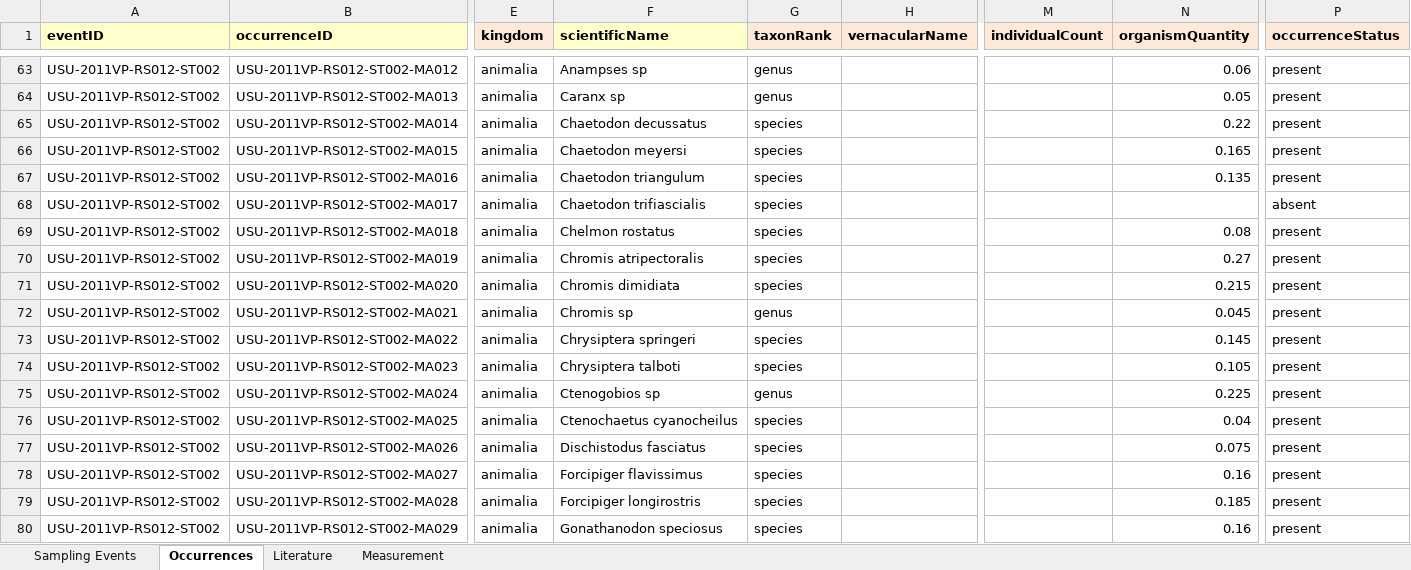
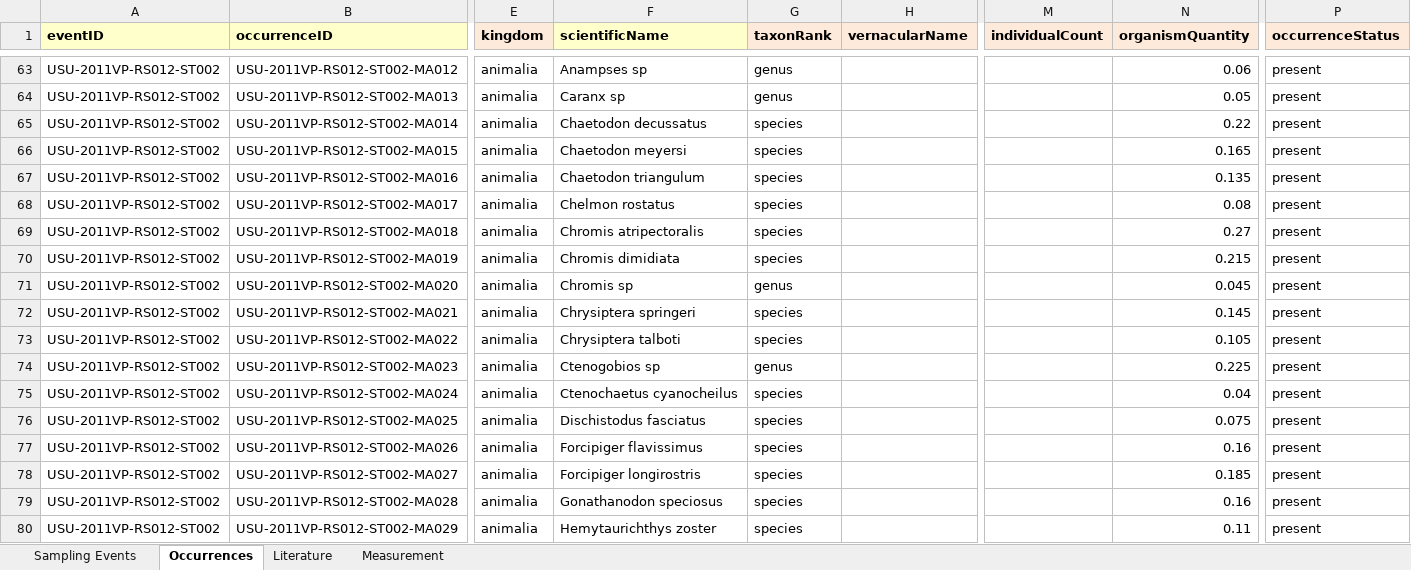
Before and after one commit to rahmianugraha/biodiverskripsi, an Excel workbook: input_xlsx/RS_2019-03-01.xlsx, sheet Occurrences, drawn as a sheet; only a part is shown, gaps mark what is left out; values as stored, in another font and other column widths than the file's, no borders; the diff covers the shown part only; the diff names each change by its address in the sheet, - before the commit and + after, or states it on an @@ line.

```diff
--- a/input_xlsx/RS_2019-03-01.xlsx (sheet Occurrences)
+++ b/input_xlsx/RS_2019-03-01.xlsx (sheet Occurrences)
-F68 (scientificName): Chaetodon trifiascialis
+F68 (scientificName): Chelmon rostatus
-N68 (organismQuantity): (empty)
+N68 (organismQuantity): 0.08
-P68 (occurrenceStatus): absent
+P68 (occurrenceStatus): present
-F69 (scientificName): Chelmon rostatus
+F69 (scientificName): Chromis atripectoralis
-N69 (organismQuantity): 0.08
+N69 (organismQuantity): 0.27
-F70 (scientificName): Chromis atripectoralis
+F70 (scientificName): Chromis dimidiata
-N70 (organismQuantity): 0.27
+N70 (organismQuantity): 0.215
-F71 (scientificName): Chromis dimidiata
+F71 (scientificName): Chromis sp
-G71 (taxonRank): species
+G71 (taxonRank): genus
-N71 (organismQuantity): 0.215
+N71 (organismQuantity): 0.045
-F72 (scientificName): Chromis sp
+F72 (scientificName): Chrysiptera springeri
-G72 (taxonRank): genus
+G72 (taxonRank): species
-N72 (organismQuantity): 0.045
+N72 (organismQuantity): 0.145
-F73 (scientificName): Chrysiptera springeri
+F73 (scientificName): Chrysiptera talboti
-N73 (organismQuantity): 0.145
+N73 (organismQuantity): 0.105
-F74 (scientificName): Chrysiptera talboti
+F74 (scientificName): Ctenogobios sp
-G74 (taxonRank): species
+G74 (taxonRank): genus
-N74 (organismQuantity): 0.105
+N74 (organismQuantity): 0.225
-F75 (scientificName): Ctenogobios sp
+F75 (scientificName): Ctenochaetus cyanocheilus
-G75 (taxonRank): genus
+G75 (taxonRank): species
-N75 (organismQuantity): 0.225
+N75 (organismQuantity): 0.04
-F76 (scientificName): Ctenochaetus cyanocheilus
+F76 (scientificName): Dischistodus fasciatus
-N76 (organismQuantity): 0.04
+N76 (organismQuantity): 0.075
-F77 (scientificName): Dischistodus fasciatus
+F77 (scientificName): Forcipiger flavissimus
-N77 (organismQuantity): 0.075
+N77 (organismQuantity): 0.16
-F78 (scientificName): Forcipiger flavissimus
+F78 (scientificName): Forcipiger longirostris
-N78 (organismQuantity): 0.16
+N78 (organismQuantity): 0.185
-F79 (scientificName): Forcipiger longirostris
+F79 (scientificName): Gonathanodon speciosus
-N79 (organismQuantity): 0.185
+N79 (organismQuantity): 0.16
-F80 (scientificName): Gonathanodon speciosus
+F80 (scientificName): Hemytaurichthys zoster
-N80 (organismQuantity): 0.16
+N80 (organismQuantity): 0.11
```
Also changed, not shown: 2 removed rows and 45 edited cells elsewhere in this sheet, input_xlsx/RS-2018-12-24.xlsx, input_xlsx/RS_2018-11-24.xlsx, 2 other files.
